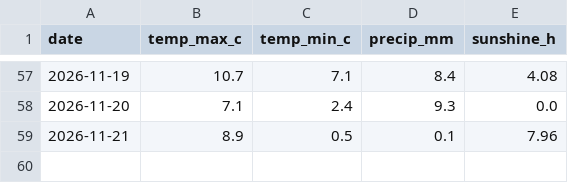
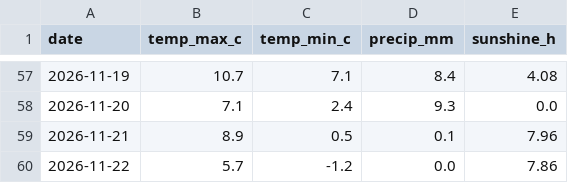
Before and after one commit to mohamedazouagh/daily-data-tracker, a CSV file: data/weather_breda.csv, drawn as a sheet; only a part is shown, gaps mark what is left out.

```diff
--- a/data/weather_breda.csv
+++ b/data/weather_breda.csv
@@ -59 +59,2 @@ date,temp_max_c,temp_min_c,precip_mm,sunshine_h
 2026-11-21,8.9,0.5,0.1,7.96
+2026-11-22,5.7,-1.2,0.0,7.86
```
Also changed, not shown: 2 other files.
